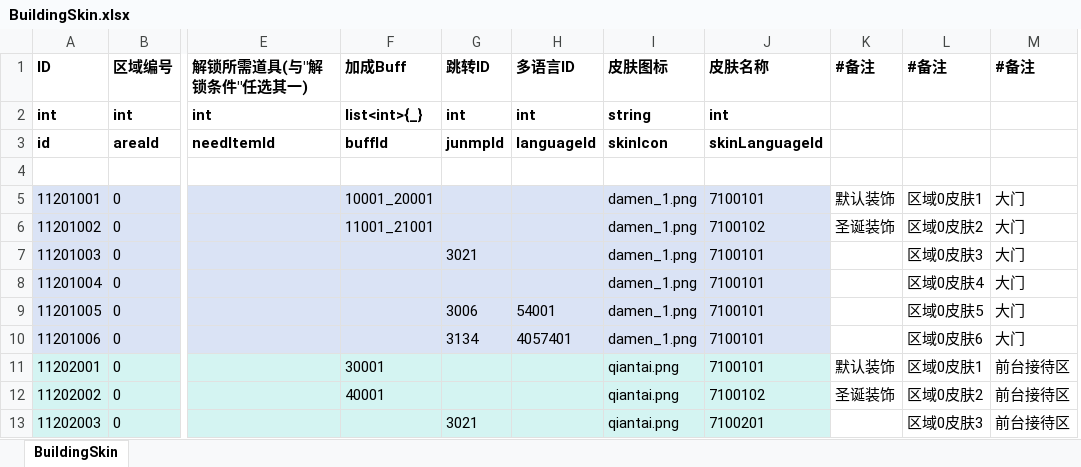
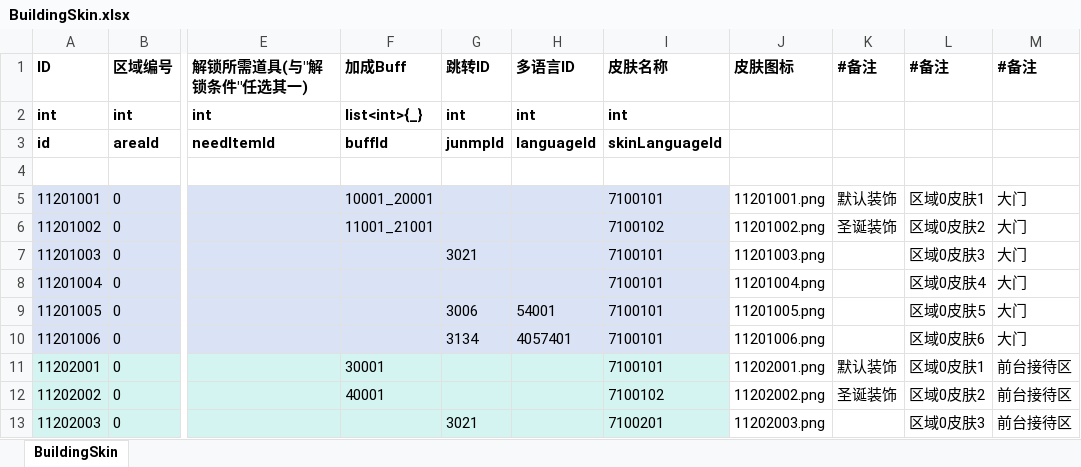
Before and after one commit to yanhailong/jjg2026, an Excel workbook: hall/resources/sample/BuildingSkin.xlsx, sheet BuildingSkin, drawn as a sheet; only a part is shown, gaps mark what is left out; values as stored, in another font and other column widths than the file's, no borders; removed rows and columns are numbered as before the commit, all else as after; the diff names each change by its address in the sheet, - before the commit and + after, or states it on an @@ line.

```diff
--- a/hall/resources/sample/BuildingSkin.xlsx (sheet BuildingSkin)
+++ b/hall/resources/sample/BuildingSkin.xlsx (sheet BuildingSkin)
-column I (皮肤图标), rows 2-13: string | skinIcon |  | damen_1.png | damen_1.png | damen_1.png | damen_1.png | damen_1.png | damen_1.png | qiantai.png | qiantai.png | qiantai.png
+column J (皮肤图标), rows 5-13: 11201001.png | 11201002.png | 11201003.png | 11201004.png | 11201005.png | 11201006.png | 11202001.png | 11202002.png | 11202003.png
```
Also changed, not shown: gm/resources/sample/Item.xlsx, hall/resources/sample/EmployeeLevel.xlsx, 20 other files.
